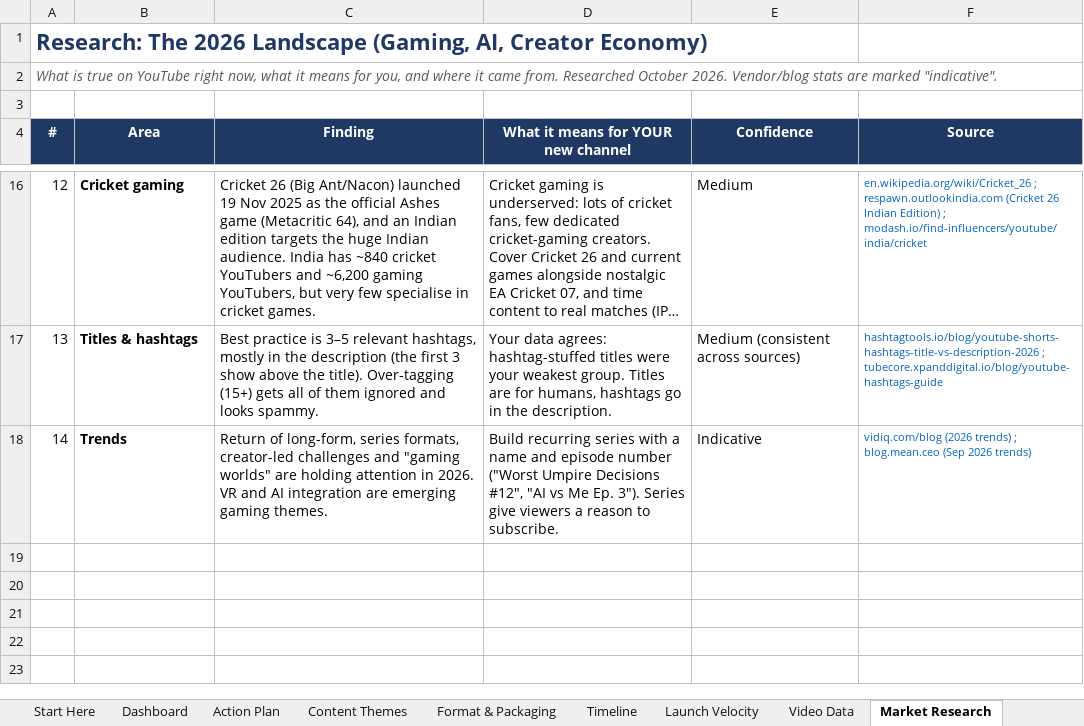
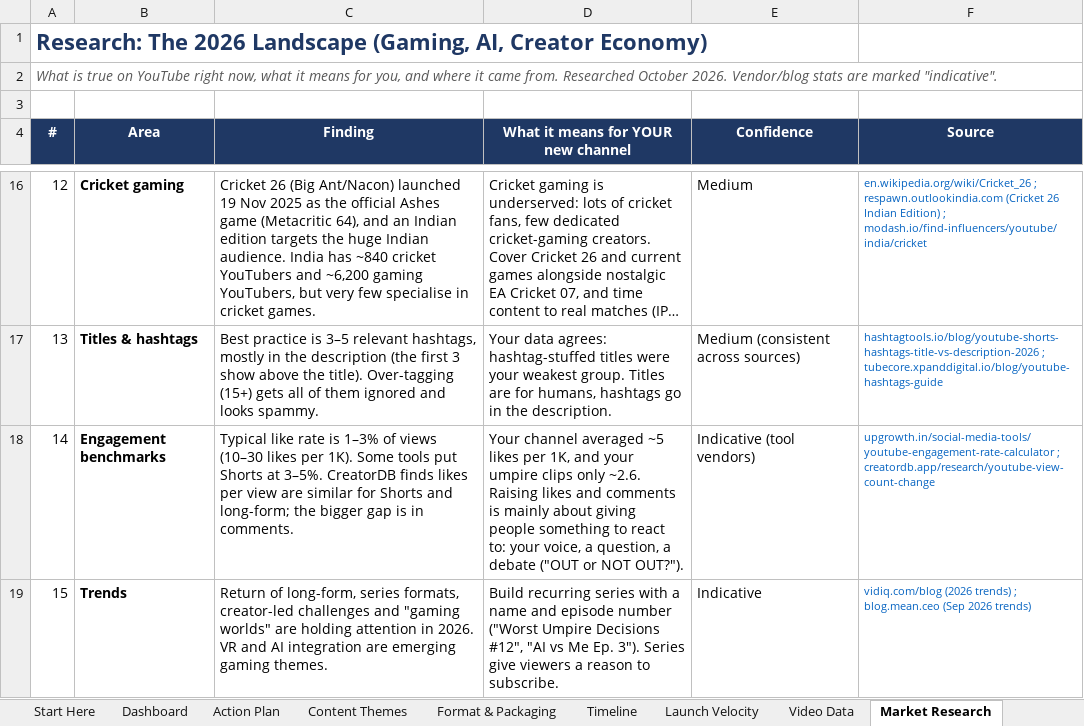
Before and after one commit to manojkarthik121-eng/1, an Excel workbook: YT_Channel_Assessment.xlsx, sheet Market Research, drawn as a sheet; only a part is shown, gaps mark what is left out; long unchanged cells end in …; values as stored, in another font and other column widths than the file's, no borders; conditional formats not drawn; addresses are those after the commit; the diff names each change by its address in the sheet, - before the commit and + after, or states it on an @@ line.

```diff
--- a/YT_Channel_Assessment.xlsx (sheet Market Research)
+++ b/YT_Channel_Assessment.xlsx (sheet Market Research)
+row 18: 14 | Engagement benchmarks | Typical like rate is 1–3% of views (10–30 likes per 1K). Some tools put Shorts at 3–5%. CreatorDB finds likes per view are similar for Shorts and long-form; the bigger gap is in comments. | Your channel averaged ~5 likes per 1K, and your umpire clips only ~2.6. Raising likes and comments is mainly about giving people something to react to: your voice, a question, a debate ("OUT or NOT OUT?"). | Indicative (tool vendors) | upgrowth.in/social-media-tools/youtube-engagement-rate-calculator ; creatordb.app/research/youtube-view-count-change
@@ column A (#) renumbered from row 19 down @@
```
Also changed, not shown: sheet Format & Packaging, sheet Video Data, sheet Dashboard, sheet Data Gaps & How-To, sheet Content Themes, sheet Start Here, 1 more sheet, formulas that keep their value, charts or pictures.
